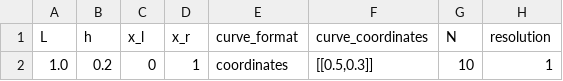
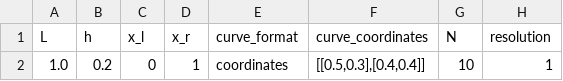
Before and after one commit to Michele-s-team/finite_elements, a CSV file: generate_mesh/2d/square_no_circle/line/mesh_parameters.csv, drawn as a sheet; only a part is shown; the diff names each change by its address in the sheet, - before the commit and + after, or states it on an @@ line.

```diff
--- a/generate_mesh/2d/square_no_circle/line/mesh_parameters.csv
+++ b/generate_mesh/2d/square_no_circle/line/mesh_parameters.csv
-F2 (curve_coordinates): [[0.5,0.3]]
+F2 (curve_coordinates): [[0.5,0.3],[0.4,0.4]]
```
Also changed, not shown: 1 other file.
